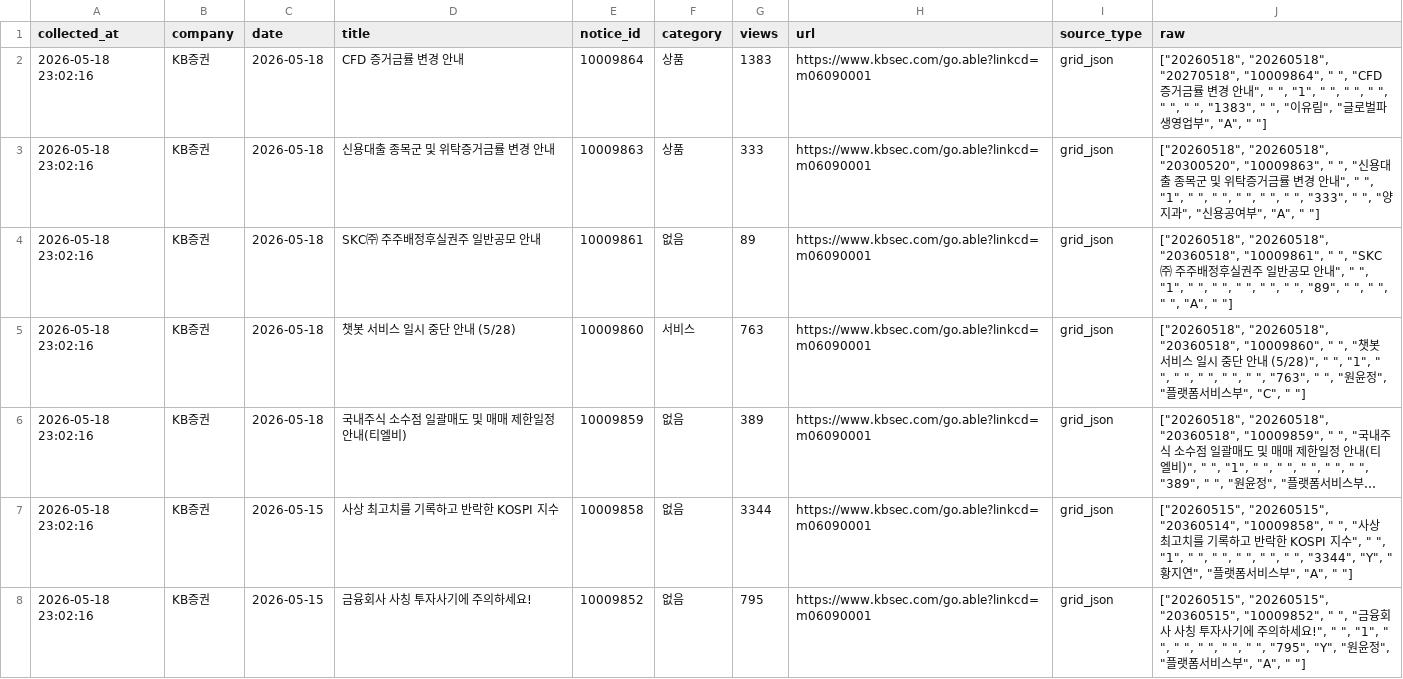
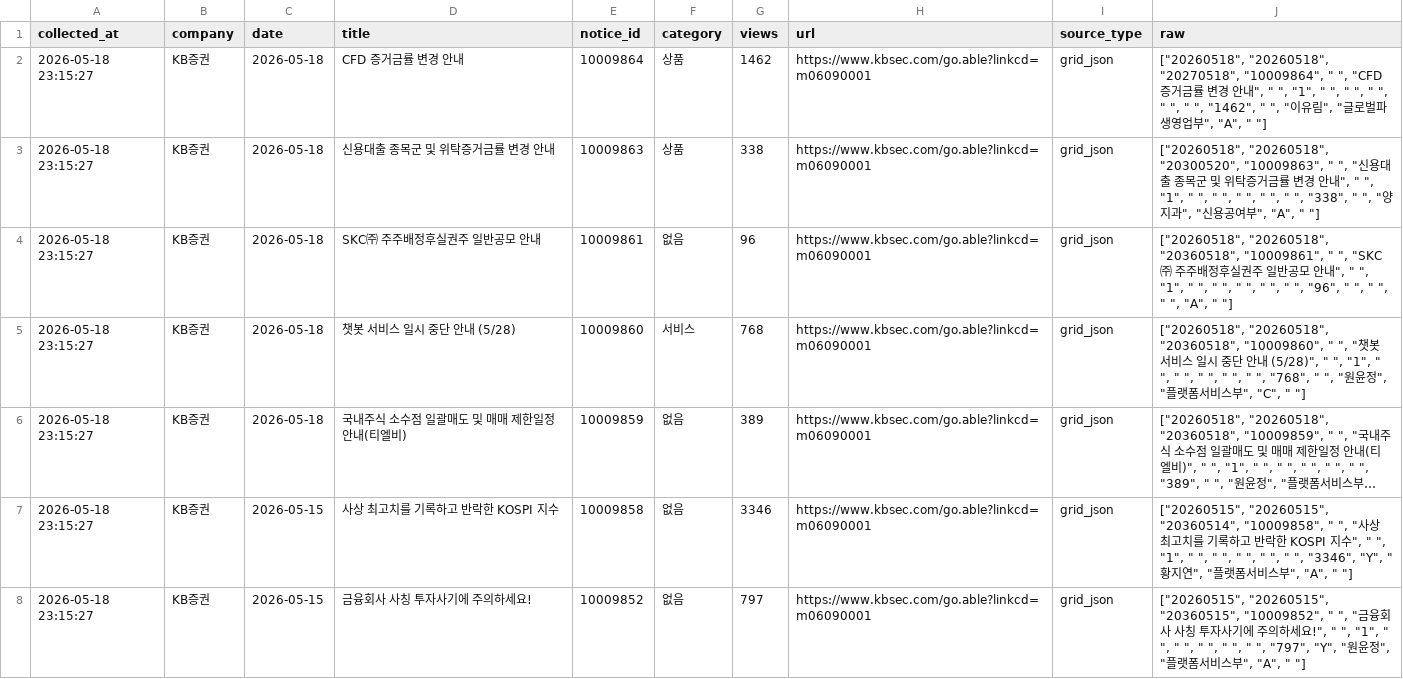
Before and after one commit to jinhoo-choi/risk-news-crolling, a CSV file: data/kb.csv, drawn as a sheet; only a part is shown; long unchanged cells end in …; the diff covers the shown part only; the diff names each change by its address in the sheet, - before the commit and + after, or states it on an @@ line.

```diff
--- a/data/kb.csv
+++ b/data/kb.csv
-A2:A8 (collected_at): 2026-05-18 23:02:16
+A2:A8 (collected_at): 2026-05-18 23:15:27
-G2 (views): 1383
+G2 (views): 1462
-J2 (raw): …" ", "1383", " ",…
+J2 (raw): …" ", "1462", " ",…
-G3 (views): 333
+G3 (views): 338
-J3 (raw): …" ", " ", "333", " ", "양…
+J3 (raw): …" ", " ", "338", " ", "양…
-G4 (views): 89
+G4 (views): 96
-J4 (raw): …" ", "89", " ",…
+J4 (raw): …" ", "96", " ",…
-G5 (views): 763
+G5 (views): 768
-J5 (raw): …" ", "763", " ",…
+J5 (raw): …" ", "768", " ",…
-G7 (views): 3344
+G7 (views): 3346
-J7 (raw): …" ", "3344", "Y", "…
+J7 (raw): …" ", "3346", "Y", "…
-G8 (views): 795
+G8 (views): 797
-J8 (raw): …" ", "795", "Y", "…
+J8 (raw): …" ", "797", "Y", "…
```
Also changed, not shown: 29 edited cells elsewhere in this file, data/broker_notices_merged.csv, data/kiwoom.csv, 6 other files.
